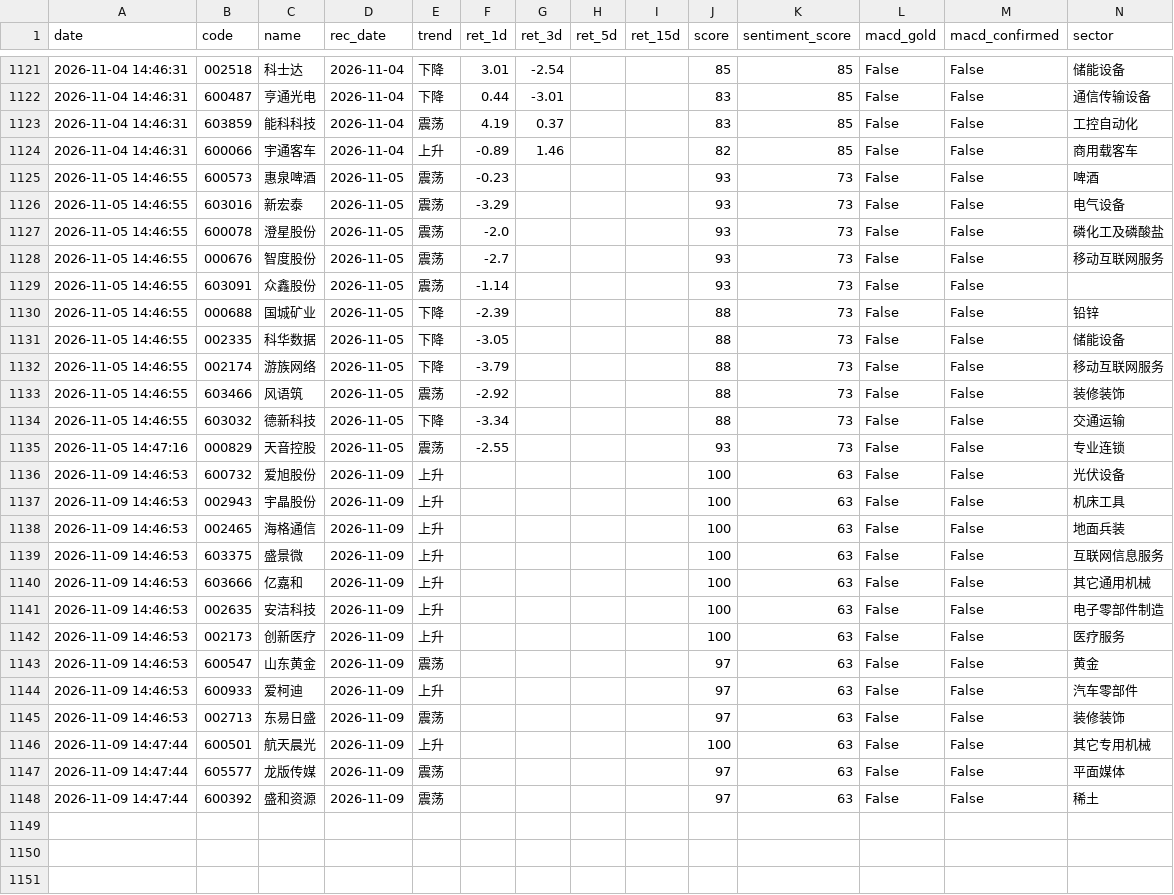
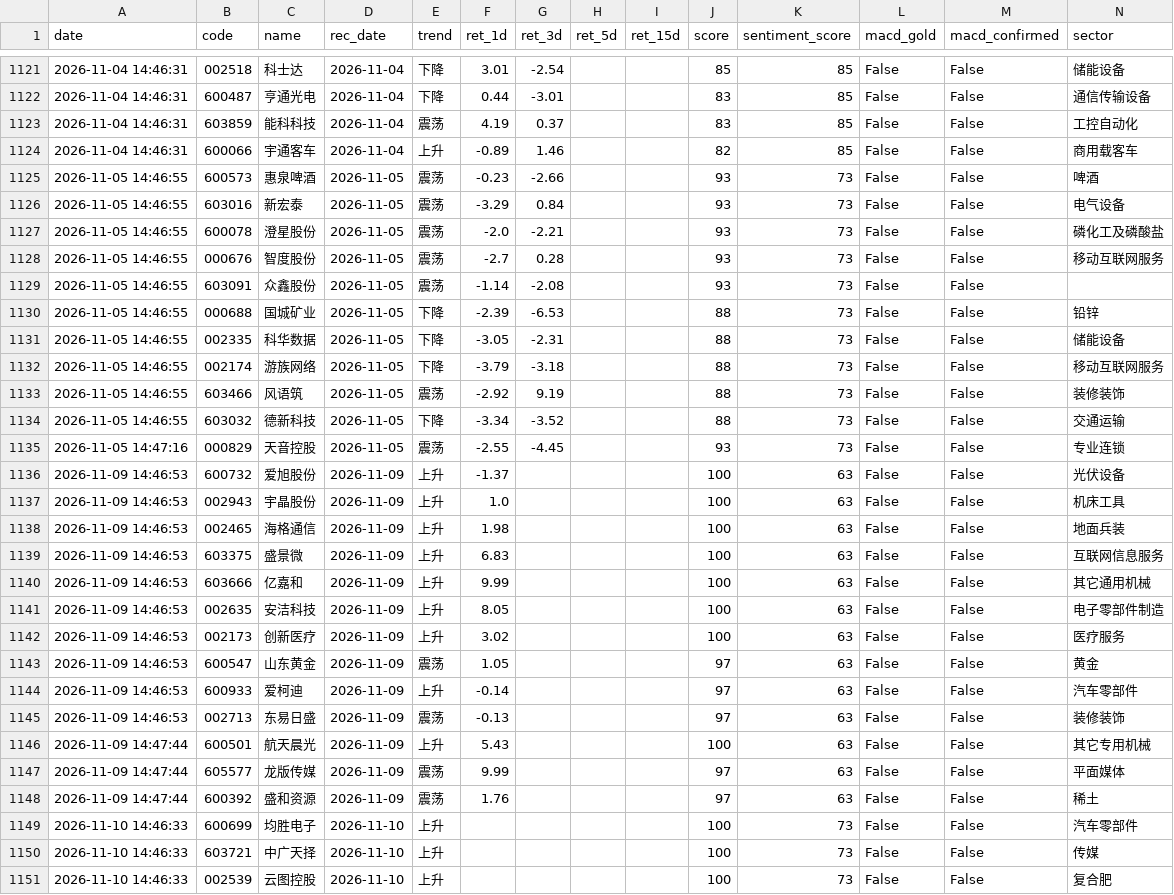
Before and after one commit to wssaidong/AAna, a CSV file: data/rec_feedback.csv, drawn as a sheet; only a part is shown, gaps mark what is left out; the diff covers the shown part only.

Commit message:
chore(feedback_loop): 11-10 16:00 反馈闭环 — 11-10 尾盘池 10 只入库 + 回填 ret_1d 13 条 (11-09 池) / ret_3d 11 条 (11-05 池); rec_tuning 阈值 60/持有 1 零回归, weak_sectors +装修装饰 (n=3 wr=33.3%)

```diff
--- a/data/rec_feedback.csv
+++ b/data/rec_feedback.csv
@@ -1124,25 +1124,28 @@ date,code,name,rec_date,trend,ret_1d,ret_3d,ret_5d,ret_15d,score,sentiment_score
 2026-11-04 14:46:31,600066,宇通客车,2026-11-04,上升,-0.89,1.46,,,82,85,False,False,商用载客车
-2026-11-05 14:46:55,600573,惠泉啤酒,2026-11-05,震荡,-0.23,,,,93,73,False,False,啤酒
-2026-11-05 14:46:55,603016,新宏泰,2026-11-05,震荡,-3.29,,,,93,73,False,False,电气设备
-2026-11-05 14:46:55,600078,澄星股份,2026-11-05,震荡,-2.0,,,,93,73,False,False,磷化工及磷酸盐
-2026-11-05 14:46:55,000676,智度股份,2026-11-05,震荡,-2.7,,,,93,73,False,False,移动互联网服务
-2026-11-05 14:46:55,603091,众鑫股份,2026-11-05,震荡,-1.14,,,,93,73,False,False,
-2026-11-05 14:46:55,000688,国城矿业,2026-11-05,下降,-2.39,,,,88,73,False,False,铅锌
-2026-11-05 14:46:55,002335,科华数据,2026-11-05,下降,-3.05,,,,88,73,False,False,储能设备
-2026-11-05 14:46:55,002174,游族网络,2026-11-05,下降,-3.79,,,,88,73,False,False,移动互联网服务
-2026-11-05 14:46:55,603466,风语筑,2026-11-05,震荡,-2.92,,,,88,73,False,False,装修装饰
-2026-11-05 14:46:55,603032,德新科技,2026-11-05,下降,-3.34,,,,88,73,False,False,交通运输
-2026-11-05 14:47:16,000829,天音控股,2026-11-05,震荡,-2.55,,,,93,73,False,False,专业连锁
-2026-11-09 14:46:53,600732,爱旭股份,2026-11-09,上升,,,,,100,63,False,False,光伏设备
-2026-11-09 14:46:53,002943,宇晶股份,2026-11-09,上升,,,,,100,63,False,False,机床工具
-2026-11-09 14:46:53,002465,海格通信,2026-11-09,上升,,,,,100,63,False,False,地面兵装
-2026-11-09 14:46:53,603375,盛景微,2026-11-09,上升,,,,,100,63,False,False,互联网信息服务
-2026-11-09 14:46:53,603666,亿嘉和,2026-11-09,上升,,,,,100,63,False,False,其它通用机械
-2026-11-09 14:46:53,002635,安洁科技,2026-11-09,上升,,,,,100,63,False,False,电子零部件制造
-2026-11-09 14:46:53,002173,创新医疗,2026-11-09,上升,,,,,100,63,False,False,医疗服务
-2026-11-09 14:46:53,600547,山东黄金,2026-11-09,震荡,,,,,97,63,False,False,黄金
-2026-11-09 14:46:53,600933,爱柯迪,2026-11-09,上升,,,,,97,63,False,False,汽车零部件
-2026-11-09 14:46:53,002713,东易日盛,2026-11-09,震荡,,,,,97,63,False,False,装修装饰
-2026-11-09 14:47:44,600501,航天晨光,2026-11-09,上升,,,,,100,63,False,False,其它专用机械
-2026-11-09 14:47:44,605577,龙版传媒,2026-11-09,震荡,,,,,97,63,False,False,平面媒体
-2026-11-09 14:47:44,600392,盛和资源,2026-11-09,震荡,,,,,97,63,False,False,稀土
+2026-11-05 14:46:55,600573,惠泉啤酒,2026-11-05,震荡,-0.23,-2.66,,,93,73,False,False,啤酒
+2026-11-05 14:46:55,603016,新宏泰,2026-11-05,震荡,-3.29,0.84,,,93,73,False,False,电气设备
+2026-11-05 14:46:55,600078,澄星股份,2026-11-05,震荡,-2.0,-2.21,,,93,73,False,False,磷化工及磷酸盐
+2026-11-05 14:46:55,000676,智度股份,2026-11-05,震荡,-2.7,0.28,,,93,73,False,False,移动互联网服务
+2026-11-05 14:46:55,603091,众鑫股份,2026-11-05,震荡,-1.14,-2.08,,,93,73,False,False,
+2026-11-05 14:46:55,000688,国城矿业,2026-11-05,下降,-2.39,-6.53,,,88,73,False,False,铅锌
+2026-11-05 14:46:55,002335,科华数据,2026-11-05,下降,-3.05,-2.31,,,88,73,False,False,储能设备
+2026-11-05 14:46:55,002174,游族网络,2026-11-05,下降,-3.79,-3.18,,,88,73,False,False,移动互联网服务
+2026-11-05 14:46:55,603466,风语筑,2026-11-05,震荡,-2.92,9.19,,,88,73,False,False,装修装饰
+2026-11-05 14:46:55,603032,德新科技,2026-11-05,下降,-3.34,-3.52,,,88,73,False,False,交通运输
+2026-11-05 14:47:16,000829,天音控股,2026-11-05,震荡,-2.55,-4.45,,,93,73,False,False,专业连锁
+2026-11-09 14:46:53,600732,爱旭股份,2026-11-09,上升,-1.37,,,,100,63,False,False,光伏设备
+2026-11-09 14:46:53,002943,宇晶股份,2026-11-09,上升,1.0,,,,100,63,False,False,机床工具
+2026-11-09 14:46:53,002465,海格通信,2026-11-09,上升,1.98,,,,100,63,False,False,地面兵装
+2026-11-09 14:46:53,603375,盛景微,2026-11-09,上升,6.83,,,,100,63,False,False,互联网信息服务
+2026-11-09 14:46:53,603666,亿嘉和,2026-11-09,上升,9.99,,,,100,63,False,False,其它通用机械
+2026-11-09 14:46:53,002635,安洁科技,2026-11-09,上升,8.05,,,,100,63,False,False,电子零部件制造
+2026-11-09 14:46:53,002173,创新医疗,2026-11-09,上升,3.02,,,,100,63,False,False,医疗服务
+2026-11-09 14:46:53,600547,山东黄金,2026-11-09,震荡,1.05,,,,97,63,False,False,黄金
+2026-11-09 14:46:53,600933,爱柯迪,2026-11-09,上升,-0.14,,,,97,63,False,False,汽车零部件
+2026-11-09 14:46:53,002713,东易日盛,2026-11-09,震荡,-0.13,,,,97,63,False,False,装修装饰
+2026-11-09 14:47:44,600501,航天晨光,2026-11-09,上升,5.43,,,,100,63,False,False,其它专用机械
+2026-11-09 14:47:44,605577,龙版传媒,2026-11-09,震荡,9.99,,,,97,63,False,False,平面媒体
+2026-11-09 14:47:44,600392,盛和资源,2026-11-09,震荡,1.76,,,,97,63,False,False,稀土
+2026-11-10 14:46:33,600699,均胜电子,2026-11-10,上升,,,,,100,73,False,False,汽车零部件
+2026-11-10 14:46:33,603721,中广天择,2026-11-10,上升,,,,,100,73,False,False,传媒
+2026-11-10 14:46:33,002539,云图控股,2026-11-10,上升,,,,,100,73,False,False,复合肥
```
Also changed, not shown: 7 added rows elsewhere in this file, 1 other file.
